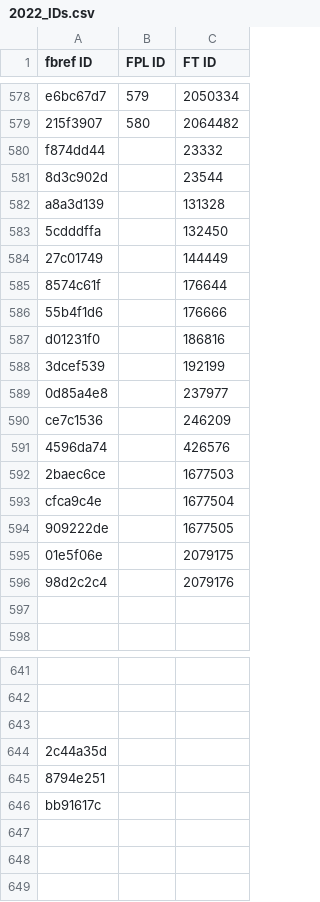
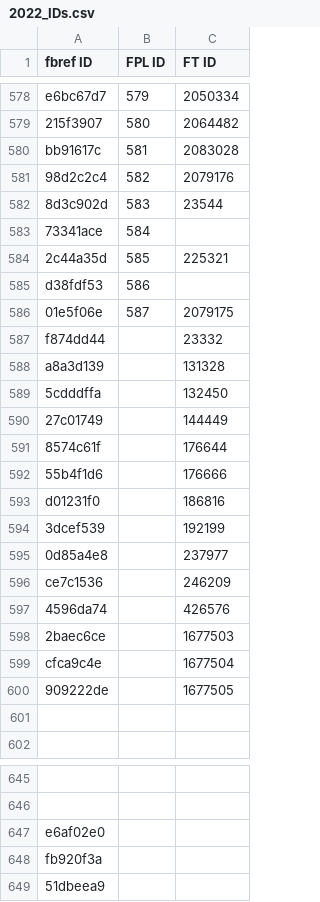
Before and after one commit to theFPLkiwi/theFPLkiwi, a CSV file: 2022_IDs.csv, drawn as a sheet; only a part is shown, gaps mark what is left out.

```diff
--- a/2022_IDs.csv
+++ b/2022_IDs.csv
@@ -579,4 +579,10 @@ e6bc67d7,579,2050334
 215f3907,580,2064482
+bb91617c,581,2083028
+98d2c2c4,582,2079176
+8d3c902d,583,23544
+73341ace,584,
+2c44a35d,585,225321
+d38fdf53,586,
+01e5f06e,587,2079175
 f874dd44,,23332
-8d3c902d,,23544
 a8a3d139,,131328
@@ -594,4 +600,2 @@ cfca9c4e,,1677504
 909222de,,1677505
-01e5f06e,,2079175
-98d2c2c4,,2079176
 ,,
@@ -642,5 +646,4 @@ cfca9c4e,,1677504
 ,,
-,,
-2c44a35d,,
-8794e251,,
-bb91617c,,
+e6af02e0,,
+fb920f3a,,
+51dbeea9,,
```
Also changed, not shown: ID_Dictionary.csv, 40 other files.
